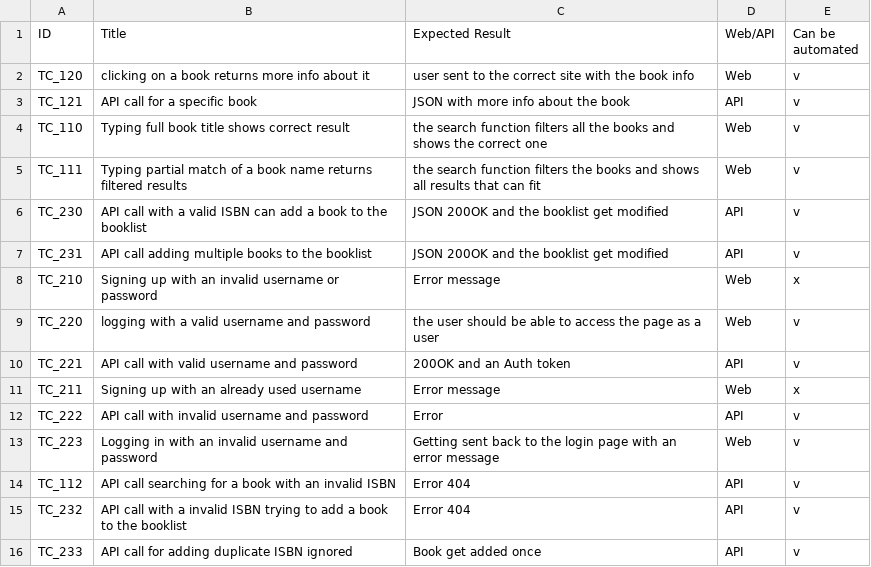
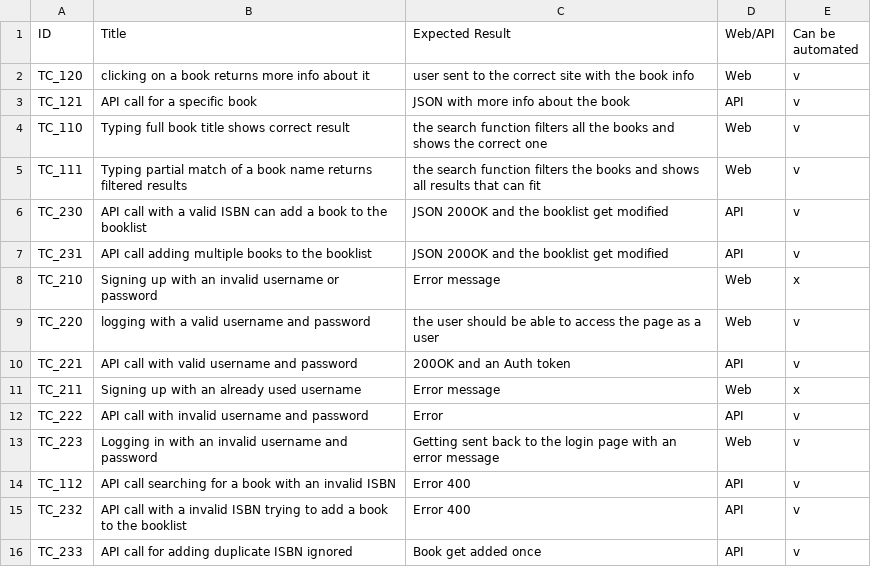
Before and after one commit to Armakizon/bookstore-automation-api, a CSV file: test_docs/Test cases list.csv, drawn as a sheet.

Commit message:
Added most API test cases, fixed a mistakes in testcases, added some testware and testdata, and a prototype of a bug report

```diff
--- a/test_docs/Test cases list.csv
+++ b/test_docs/Test cases list.csv
@@ -13,4 +13,4 @@ TC_222,API call with invalid username and password,Error,API,v
 TC_223,Logging in with an invalid username and password,Getting sent back to the login page with an error message,Web,v
-TC_112,API call searching for a book with an invalid ISBN,Error 404 ,API,v
-TC_232,API call with a invalid ISBN trying to add a book to the booklist,Error 404 ,API,v
+TC_112,API call searching for a book with an invalid ISBN,Error 400,API,v
+TC_232,API call with a invalid ISBN trying to add a book to the booklist,Error 400,API,v
 TC_233,API call for adding duplicate ISBN ignored,Book get added once,API,v
```
Also changed, not shown: 15 other files.
